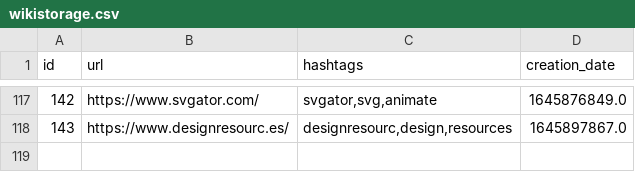
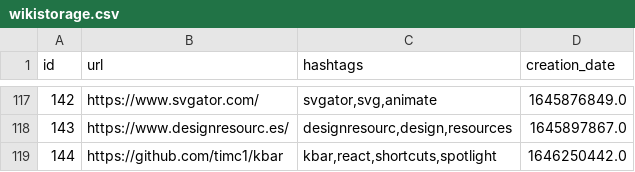
Before and after one commit to Alejandroid17/wikistorage, a CSV file: wikistorage.csv, drawn as a sheet; only a part is shown, gaps mark what is left out; the diff names each change by its address in the sheet, - before the commit and + after, or states it on an @@ line.

Commit message:
[GitHub Actions] - New entries, more fun!

```diff
--- a/wikistorage.csv
+++ b/wikistorage.csv
+row 119: 144 | https://github.com/timc1/kbar | kbar,react,shortcuts,spotlight | 1646250442.0
```
Also changed, not shown: 1 other file.
